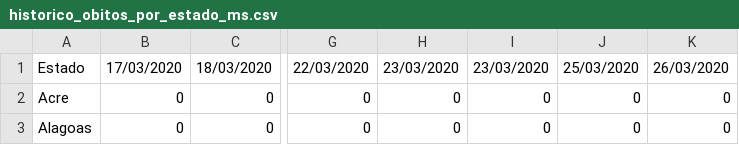
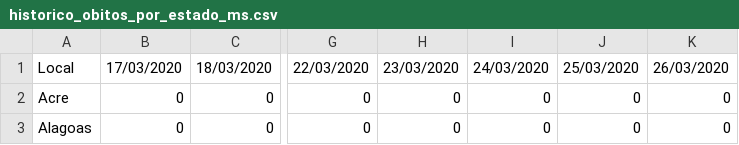
Before and after one commit to albertineweber/Covid-19-Brasil, a CSV file: Dados/dados_por_estado/ministerio_da_saude/historico_obitos_por_estado_ms.csv, drawn as a sheet; only a part is shown, gaps mark what is left out; the diff names each change by its address in the sheet, - before the commit and + after, or states it on an @@ line.

Commit message:
fixing errors

```diff
--- a/Dados/dados_por_estado/ministerio_da_saude/historico_obitos_por_estado_ms.csv
+++ b/Dados/dados_por_estado/ministerio_da_saude/historico_obitos_por_estado_ms.csv
-A1: Estado
+A1: Local
-I1: 23/03/2020
+I1: 24/03/2020
```
